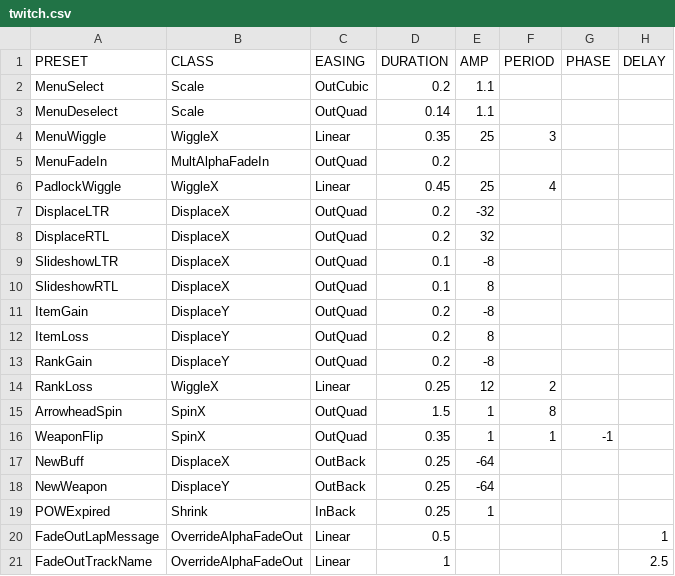
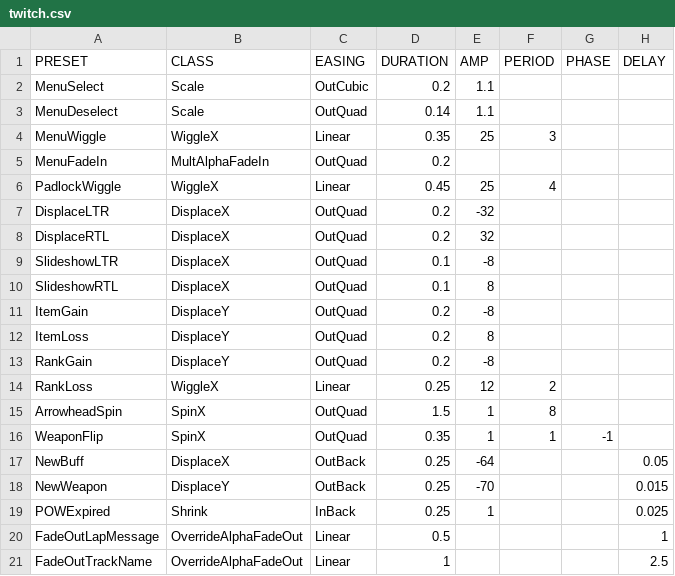
Before and after one commit to jorio/CroMagRally, a CSV file: Data/System/twitch.csv, drawn as a sheet.

Commit message:
Weapon/buff icon twitch delay

```diff
--- a/Data/System/twitch.csv
+++ b/Data/System/twitch.csv
@@ -16,5 +16,5 @@ ArrowheadSpin,SpinX,OutQuad,1.5,1,8,,
 WeaponFlip,SpinX,OutQuad,0.35,1,1,-1,
-NewBuff,DisplaceX,OutBack,0.25,-64,,,
-NewWeapon,DisplaceY,OutBack,0.25,-64,,,
-POWExpired,Shrink,InBack,0.25,1,,,
+NewBuff,DisplaceX,OutBack,0.25,-64,,,0.05
+NewWeapon,DisplaceY,OutBack,0.25,-70,,,0.015
+POWExpired,Shrink,InBack,0.25,1,,,0.025
 FadeOutLapMessage,OverrideAlphaFadeOut,Linear,0.5,,,,1
```
Also changed, not shown: 1 other file.
